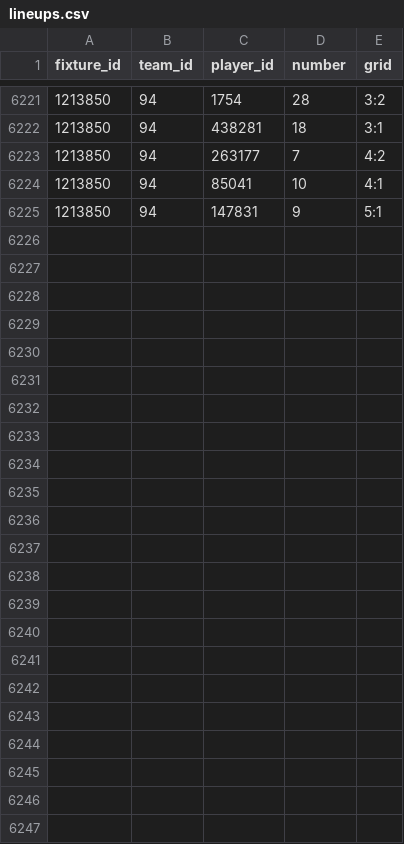
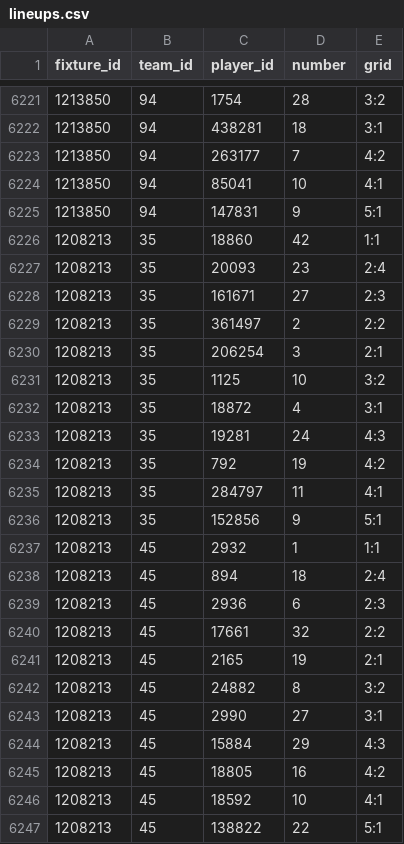
Before and after one commit to SebWae/football-api-data, a CSV file: data/lineups.csv, drawn as a sheet; only a part is shown, gaps mark what is left out.

```diff
--- a/data/lineups.csv
+++ b/data/lineups.csv
@@ -6225 +6225,23 @@ fixture_id,team_id,player_id,number,grid
 1213850,94,147831,9,5:1
+1208213,35,18860,42,1:1
+1208213,35,20093,23,2:4
+1208213,35,161671,27,2:3
+1208213,35,361497,2,2:2
+1208213,35,206254,3,2:1
+1208213,35,1125,10,3:2
+1208213,35,18872,4,3:1
+1208213,35,19281,24,4:3
+1208213,35,792,19,4:2
+1208213,35,284797,11,4:1
+1208213,35,152856,9,5:1
+1208213,45,2932,1,1:1
+1208213,45,894,18,2:4
+1208213,45,2936,6,2:3
+1208213,45,17661,32,2:2
+1208213,45,2165,19,2:1
+1208213,45,24882,8,3:2
+1208213,45,2990,27,3:1
+1208213,45,15884,29,4:3
+1208213,45,18805,16,4:2
+1208213,45,18592,10,4:1
+1208213,45,138822,22,5:1
```
Also changed, not shown: data/events.csv, data/lineups_tactics.csv, 3 other files.
